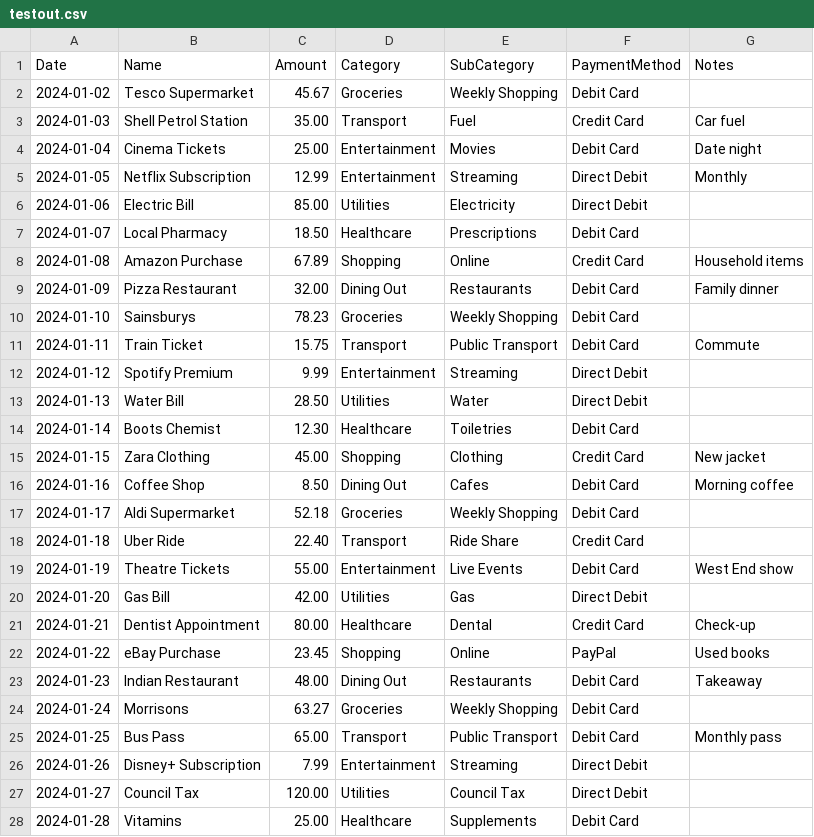
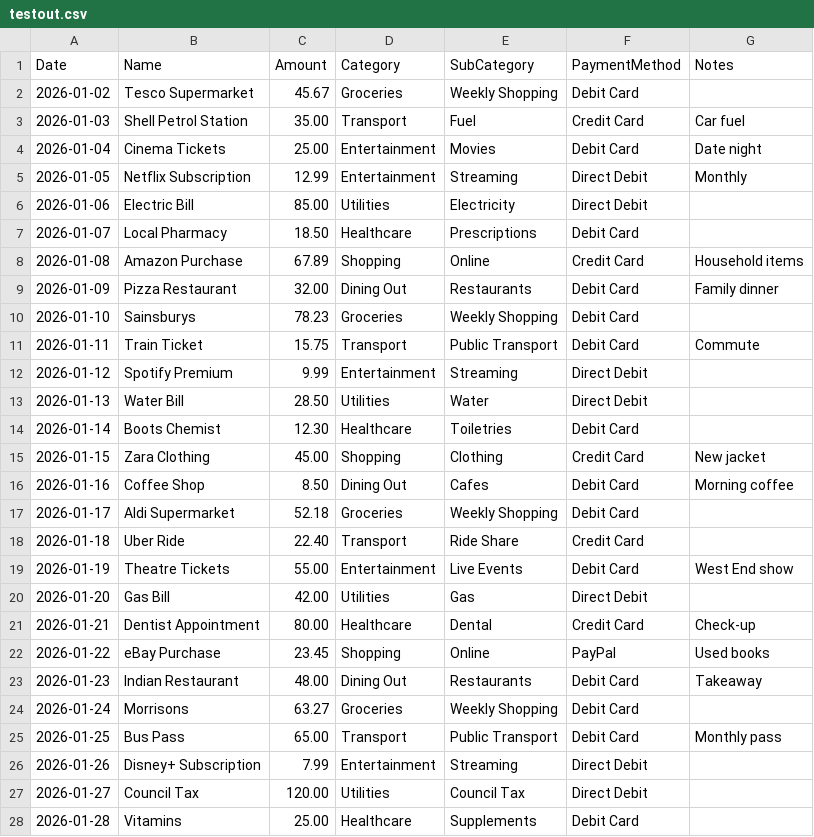
Before and after one commit to kungfusaini/goblin, a CSV file: testout.csv, drawn as a sheet; only a part is shown; the diff covers the shown part only.

```diff
--- a/testout.csv
+++ b/testout.csv
@@ -1,28 +1,28 @@
 Date,Name,Amount,Category,SubCategory,PaymentMethod,Notes
-2024-01-02,Tesco Supermarket,45.67,Groceries,Weekly Shopping,Debit Card,
-2024-01-03,Shell Petrol Station,35.00,Transport,Fuel,Credit Card,Car fuel
-2024-01-04,Cinema Tickets,25.00,Entertainment,Movies,Debit Card,Date night
-2024-01-05,Netflix Subscription,12.99,Entertainment,Streaming,Direct Debit,Monthly
-2024-01-06,Electric Bill,85.00,Utilities,Electricity,Direct Debit,
-2024-01-07,Local Pharmacy,18.50,Healthcare,Prescriptions,Debit Card,
-2024-01-08,Amazon Purchase,67.89,Shopping,Online,Credit Card,Household items
-2024-01-09,Pizza Restaurant,32.00,Dining Out,Restaurants,Debit Card,Family dinner
-2024-01-10,Sainsburys,78.23,Groceries,Weekly Shopping,Debit Card,
-2024-01-11,Train Ticket,15.75,Transport,Public Transport,Debit Card,Commute
-2024-01-12,Spotify Premium,9.99,Entertainment,Streaming,Direct Debit,
-2024-01-13,Water Bill,28.50,Utilities,Water,Direct Debit,
-2024-01-14,Boots Chemist,12.30,Healthcare,Toiletries,Debit Card,
-2024-01-15,Zara Clothing,45.00,Shopping,Clothing,Credit Card,New jacket
-2024-01-16,Coffee Shop,8.50,Dining Out,Cafes,Debit Card,Morning coffee
-2024-01-17,Aldi Supermarket,52.18,Groceries,Weekly Shopping,Debit Card,
-2024-01-18,Uber Ride,22.40,Transport,Ride Share,Credit Card,
-2024-01-19,Theatre Tickets,55.00,Entertainment,Live Events,Debit Card,West End show
-2024-01-20,Gas Bill,42.00,Utilities,Gas,Direct Debit,
-2024-01-21,Dentist Appointment,80.00,Healthcare,Dental,Credit Card,Check-up
-2024-01-22,eBay Purchase,23.45,Shopping,Online,PayPal,Used books
-2024-01-23,Indian Restaurant,48.00,Dining Out,Restaurants,Debit Card,Takeaway
-2024-01-24,Morrisons,63.27,Groceries,Weekly Shopping,Debit Card,
-2024-01-25,Bus Pass,65.00,Transport,Public Transport,Debit Card,Monthly pass
-2024-01-26,Disney+ Subscription,7.99,Entertainment,Streaming,Direct Debit,
-2024-01-27,Council Tax,120.00,Utilities,Council Tax,Direct Debit,
-2024-01-28,Vitamins,25.00,Healthcare,Supplements,Debit Card,
+2026-01-02,Tesco Supermarket,45.67,Groceries,Weekly Shopping,Debit Card,
+2026-01-03,Shell Petrol Station,35.00,Transport,Fuel,Credit Card,Car fuel
+2026-01-04,Cinema Tickets,25.00,Entertainment,Movies,Debit Card,Date night
+2026-01-05,Netflix Subscription,12.99,Entertainment,Streaming,Direct Debit,Monthly
+2026-01-06,Electric Bill,85.00,Utilities,Electricity,Direct Debit,
+2026-01-07,Local Pharmacy,18.50,Healthcare,Prescriptions,Debit Card,
+2026-01-08,Amazon Purchase,67.89,Shopping,Online,Credit Card,Household items
+2026-01-09,Pizza Restaurant,32.00,Dining Out,Restaurants,Debit Card,Family dinner
+2026-01-10,Sainsburys,78.23,Groceries,Weekly Shopping,Debit Card,
+2026-01-11,Train Ticket,15.75,Transport,Public Transport,Debit Card,Commute
+2026-01-12,Spotify Premium,9.99,Entertainment,Streaming,Direct Debit,
+2026-01-13,Water Bill,28.50,Utilities,Water,Direct Debit,
+2026-01-14,Boots Chemist,12.30,Healthcare,Toiletries,Debit Card,
+2026-01-15,Zara Clothing,45.00,Shopping,Clothing,Credit Card,New jacket
+2026-01-16,Coffee Shop,8.50,Dining Out,Cafes,Debit Card,Morning coffee
+2026-01-17,Aldi Supermarket,52.18,Groceries,Weekly Shopping,Debit Card,
+2026-01-18,Uber Ride,22.40,Transport,Ride Share,Credit Card,
+2026-01-19,Theatre Tickets,55.00,Entertainment,Live Events,Debit Card,West End show
+2026-01-20,Gas Bill,42.00,Utilities,Gas,Direct Debit,
+2026-01-21,Dentist Appointment,80.00,Healthcare,Dental,Credit Card,Check-up
+2026-01-22,eBay Purchase,23.45,Shopping,Online,PayPal,Used books
+2026-01-23,Indian Restaurant,48.00,Dining Out,Restaurants,Debit Card,Takeaway
+2026-01-24,Morrisons,63.27,Groceries,Weekly Shopping,Debit Card,
+2026-01-25,Bus Pass,65.00,Transport,Public Transport,Debit Card,Monthly pass
+2026-01-26,Disney+ Subscription,7.99,Entertainment,Streaming,Direct Debit,
+2026-01-27,Council Tax,120.00,Utilities,Council Tax,Direct Debit,
+2026-01-28,Vitamins,25.00,Healthcare,Supplements,Debit Card,
```
Also changed, not shown: 2 edited cells elsewhere in this file, 1 other file.
